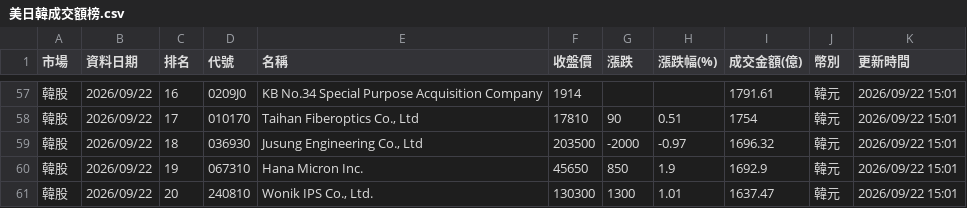
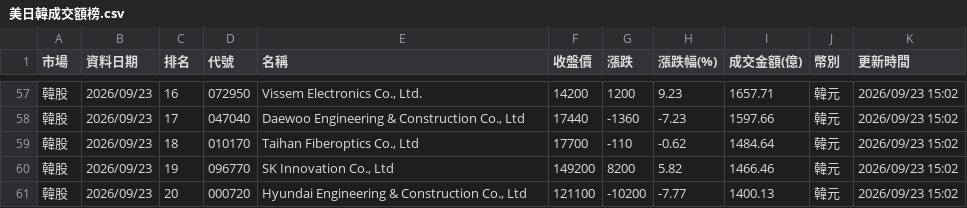
Before and after one commit to ntuacurry/stock-data, a CSV file: 美日韓成交額榜.csv, drawn as a sheet; only a part is shown, gaps mark what is left out; the diff covers the shown part only.

```diff
--- a/美日韓成交額榜.csv
+++ b/美日韓成交額榜.csv
@@ -57,5 +57,5 @@
-韓股,2026/09/22,16,0209J0,KB No.34 Special Purpose Acquisition Company,1914,,,1791.61,韓元,2026/09/22 15:01
-韓股,2026/09/22,17,010170,"Taihan Fiberoptics Co., Ltd",17810,90,0.51,1754,韓元,2026/09/22 15:01
-韓股,2026/09/22,18,036930,"Jusung Engineering Co., Ltd",203500,-2000,-0.97,1696.32,韓元,2026/09/22 15:01
-韓股,2026/09/22,19,067310,Hana Micron Inc.,45650,850,1.9,1692.9,韓元,2026/09/22 15:01
-韓股,2026/09/22,20,240810,"Wonik IPS Co., Ltd.",130300,1300,1.01,1637.47,韓元,2026/09/22 15:01
+韓股,2026/09/23,16,072950,"Vissem Electronics Co., Ltd.",14200,1200,9.23,1657.71,韓元,2026/09/23 15:02
+韓股,2026/09/23,17,047040,"Daewoo Engineering & Construction Co., Ltd",17440,-1360,-7.23,1597.66,韓元,2026/09/23 15:02
+韓股,2026/09/23,18,010170,"Taihan Fiberoptics Co., Ltd",17700,-110,-0.62,1484.64,韓元,2026/09/23 15:02
+韓股,2026/09/23,19,096770,"SK Innovation Co., Ltd",149200,8200,5.82,1466.46,韓元,2026/09/23 15:02
+韓股,2026/09/23,20,000720,"Hyundai Engineering & Construction Co., Ltd",121100,-10200,-7.77,1400.13,韓元,2026/09/23 15:02
```
Also changed, not shown: 158 edited cells elsewhere in this file.
